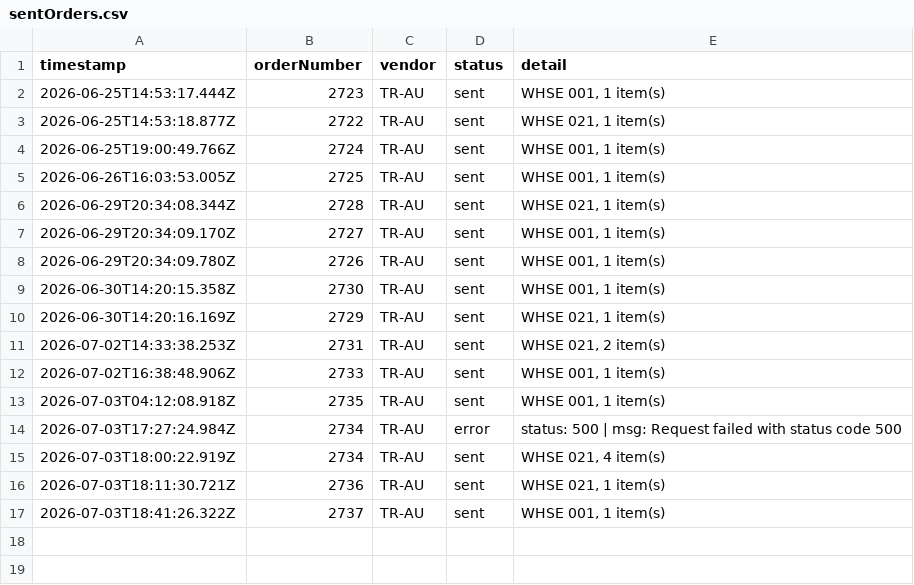
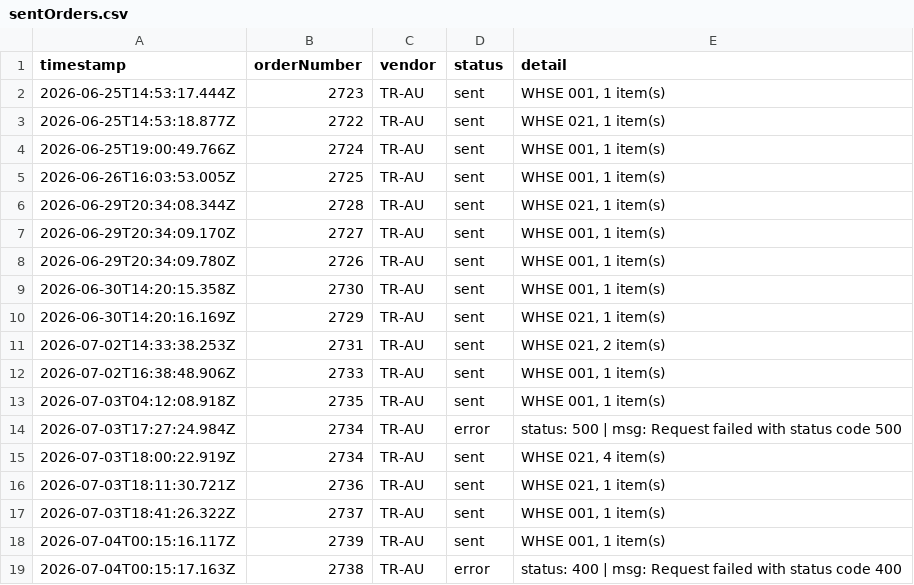
Before and after one commit to miek22/sendOrder, a CSV file: sentOrders.csv, drawn as a sheet; the diff names each change by its address in the sheet, - before the commit and + after, or states it on an @@ line.

```diff
--- a/sentOrders.csv
+++ b/sentOrders.csv
+row 18: 2026-07-04T00:15:16.117Z | 2739 | TR-AU | sent | WHSE 001, 1 item(s)
+row 19: 2026-07-04T00:15:17.163Z | 2738 | TR-AU | error | status: 400 | msg: Request failed with status code 400
```
